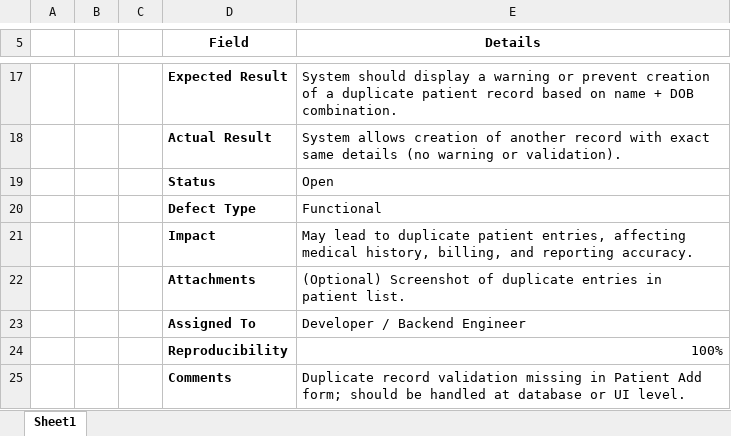
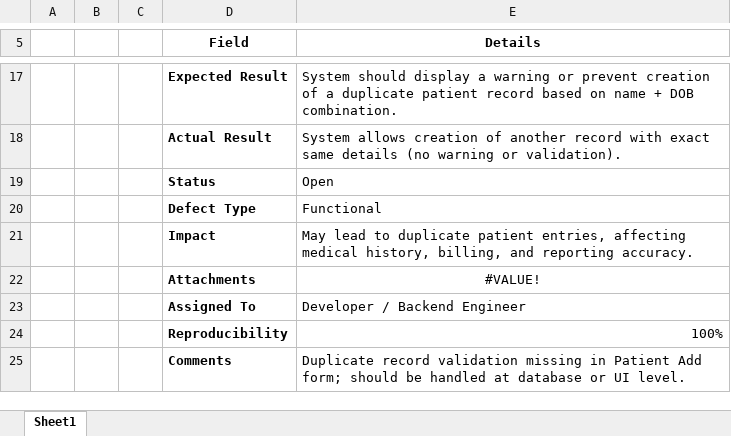
Before and after one commit to Soham-Ambekar/Manual-Testing-on-OpenEMR, an Excel workbook: Defect_FT_13.xlsx, sheet Sheet1, drawn as a sheet; only a part is shown, gaps mark what is left out; values as stored, in another font and other column widths than the file's, no borders; the diff names each change by its address in the sheet, - before the commit and + after, or states it on an @@ line.

```diff
--- a/Defect_FT_13.xlsx (sheet Sheet1)
+++ b/Defect_FT_13.xlsx (sheet Sheet1)
-E22 (Details): (Optional) Screenshot of duplicate entries in patient list.
+E22 (Details): #VALUE!
-E22 alignment: left
+E22 alignment: center
```
Also changed, not shown: charts or pictures, Defect_FT_23.xlsx, 2 other files.
